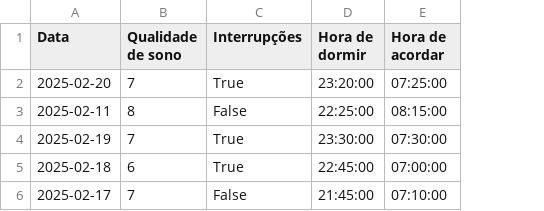
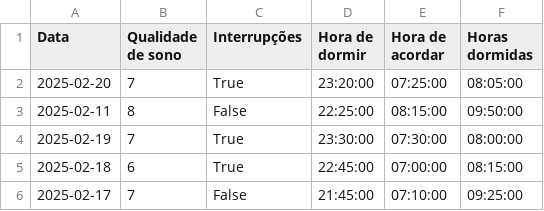
Before and after one commit to Bernardo-NogueiraRocha/Sleep_Tracker_Analyzer, a CSV file: output.csv, drawn as a sheet; the diff names each change by its address in the sheet, - before the commit and + after, or states it on an @@ line.

Commit message:
Changes of plots to plotly express and addition of hours_slept (in portuguese: horas_dormidas) as a parameter

```diff
--- a/output.csv
+++ b/output.csv
+column F (Horas dormidas), rows 2-6: 08:05:00 | 09:50:00 | 08:00:00 | 08:15:00 | 09:25:00
```
Also changed, not shown: 4 other files.
